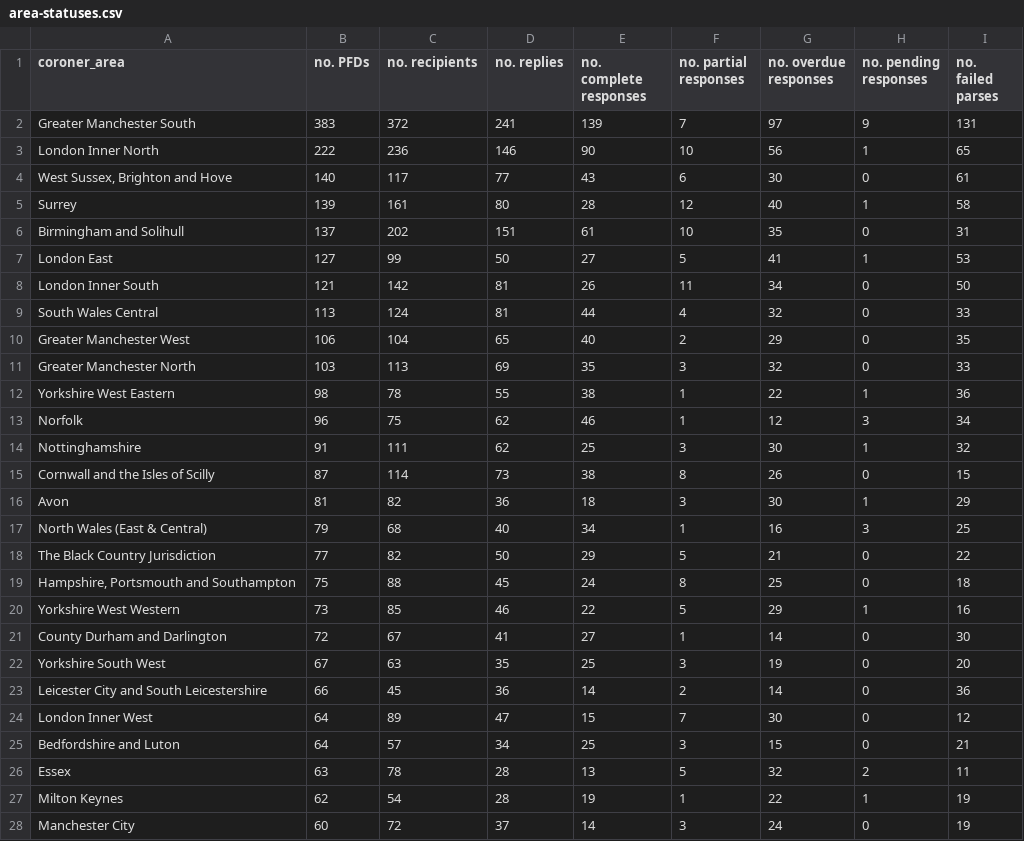
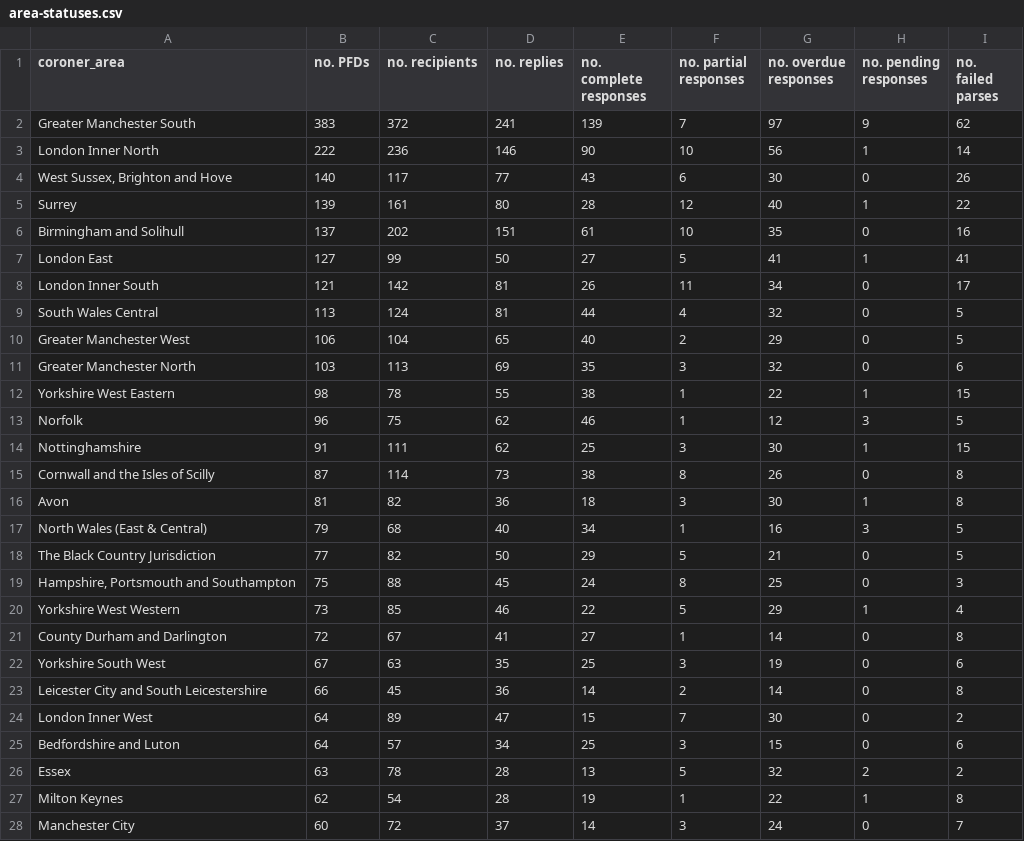
Before and after one commit to Mr-Helpful/preventable-deaths-scraper, a CSV file: src/analyse/counts/data/sent/area-statuses.csv, drawn as a sheet; only a part is shown; the diff covers the shown part only.

Commit message:
feat: adds empty requests column to analyses

```diff
--- a/src/analyse/counts/data/sent/area-statuses.csv
+++ b/src/analyse/counts/data/sent/area-statuses.csv
@@ -1,28 +1,28 @@
 coroner_area,no. PFDs,no. recipients,no. replies,no. complete responses,no. partial responses,no. overdue responses,no. pending responses,no. failed parses
-Greater Manchester South,383,372,241,139,7,97,9,131
-London Inner North,222,236,146,90,10,56,1,65
-"West Sussex, Brighton and Hove",140,117,77,43,6,30,0,61
-Surrey,139,161,80,28,12,40,1,58
-Birmingham and Solihull,137,202,151,61,10,35,0,31
-London East,127,99,50,27,5,41,1,53
-London Inner South,121,142,81,26,11,34,0,50
-South Wales Central,113,124,81,44,4,32,0,33
-Greater Manchester West,106,104,65,40,2,29,0,35
-Greater Manchester North,103,113,69,35,3,32,0,33
-Yorkshire West Eastern,98,78,55,38,1,22,1,36
-Norfolk,96,75,62,46,1,12,3,34
-Nottinghamshire,91,111,62,25,3,30,1,32
-Cornwall and the Isles of Scilly,87,114,73,38,8,26,0,15
-Avon,81,82,36,18,3,30,1,29
-North Wales (East & Central),79,68,40,34,1,16,3,25
-The Black Country Jurisdiction,77,82,50,29,5,21,0,22
-"Hampshire, Portsmouth and Southampton",75,88,45,24,8,25,0,18
-Yorkshire West Western,73,85,46,22,5,29,1,16
-County Durham and Darlington,72,67,41,27,1,14,0,30
-Yorkshire South West,67,63,35,25,3,19,0,20
-Leicester City and South Leicestershire,66,45,36,14,2,14,0,36
-London Inner West,64,89,47,15,7,30,0,12
-Bedfordshire and Luton,64,57,34,25,3,15,0,21
-Essex,63,78,28,13,5,32,2,11
-Milton Keynes,62,54,28,19,1,22,1,19
-Manchester City,60,72,37,14,3,24,0,19
+Greater Manchester South,383,372,241,139,7,97,9,62
+London Inner North,222,236,146,90,10,56,1,14
+"West Sussex, Brighton and Hove",140,117,77,43,6,30,0,26
+Surrey,139,161,80,28,12,40,1,22
+Birmingham and Solihull,137,202,151,61,10,35,0,16
+London East,127,99,50,27,5,41,1,41
+London Inner South,121,142,81,26,11,34,0,17
+South Wales Central,113,124,81,44,4,32,0,5
+Greater Manchester West,106,104,65,40,2,29,0,5
+Greater Manchester North,103,113,69,35,3,32,0,6
+Yorkshire West Eastern,98,78,55,38,1,22,1,15
+Norfolk,96,75,62,46,1,12,3,5
+Nottinghamshire,91,111,62,25,3,30,1,15
+Cornwall and the Isles of Scilly,87,114,73,38,8,26,0,8
+Avon,81,82,36,18,3,30,1,8
+North Wales (East & Central),79,68,40,34,1,16,3,5
+The Black Country Jurisdiction,77,82,50,29,5,21,0,5
+"Hampshire, Portsmouth and Southampton",75,88,45,24,8,25,0,3
+Yorkshire West Western,73,85,46,22,5,29,1,4
+County Durham and Darlington,72,67,41,27,1,14,0,8
+Yorkshire South West,67,63,35,25,3,19,0,6
+Leicester City and South Leicestershire,66,45,36,14,2,14,0,8
+London Inner West,64,89,47,15,7,30,0,2
+Bedfordshire and Luton,64,57,34,25,3,15,0,6
+Essex,63,78,28,13,5,32,2,2
+Milton Keynes,62,54,28,19,1,22,1,8
+Manchester City,60,72,37,14,3,24,0,7
```
Also changed, not shown: 51 edited cells elsewhere in this file, src/analyse/counts/data/sent/name-statuses.csv, src/analyse/counts/data/sent/rcpt-statuses.csv, 4 other files.
